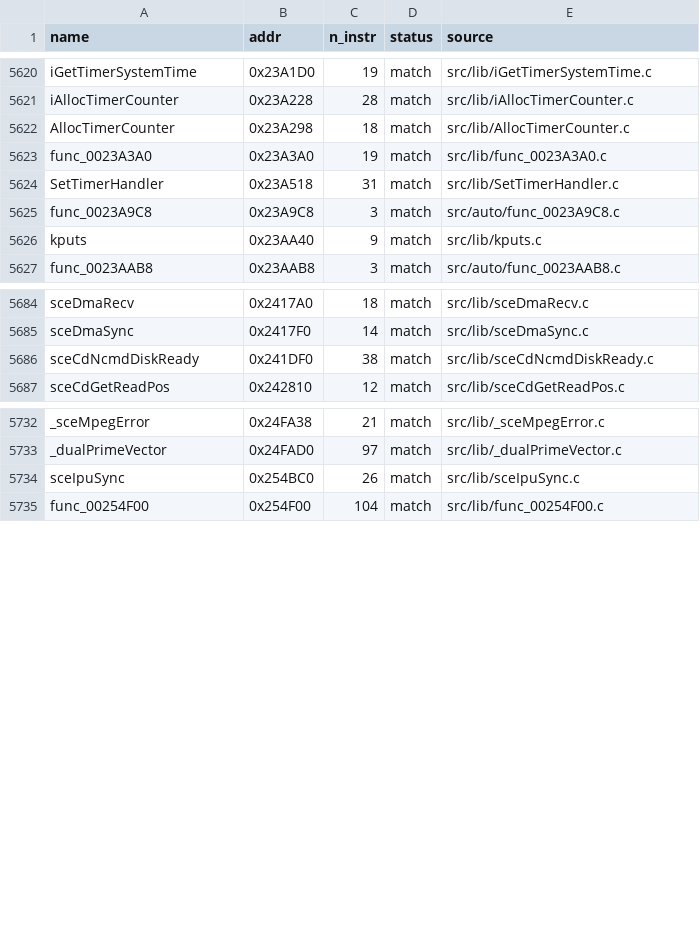
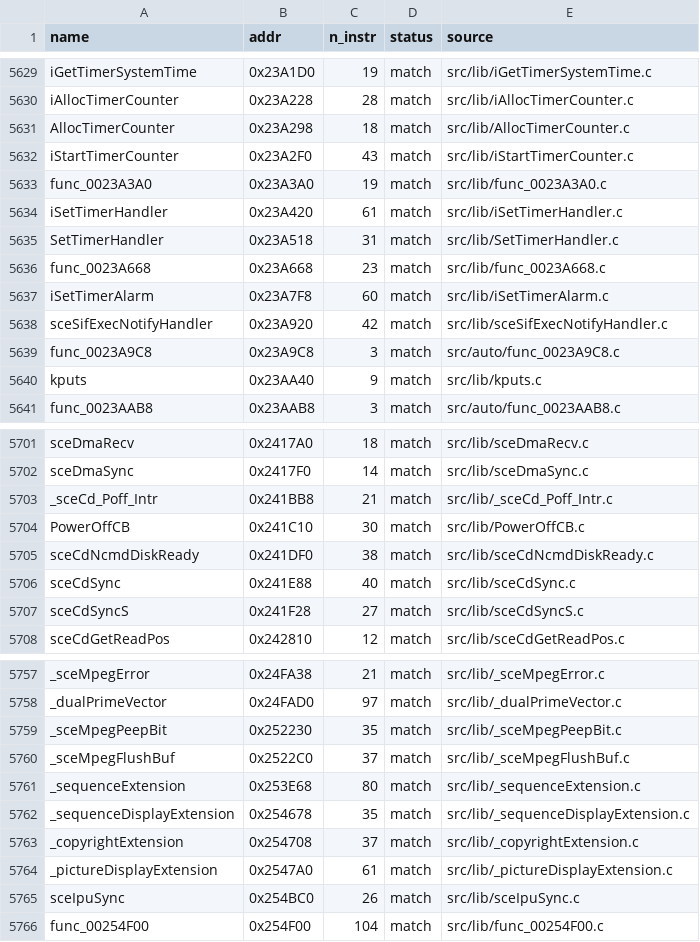
Before and after one commit to Komasia/sly2-decomp, a CSV file: config/matched.csv, drawn as a sheet; only a part is shown, gaps mark what is left out; the diff covers the shown part only.

```diff
--- a/config/matched.csv
+++ b/config/matched.csv
@@ -5622,4 +5631,9 @@ iAllocTimerCounter,0x23A228,28,match,src/lib/iAllocTimerCounter.c
 AllocTimerCounter,0x23A298,18,match,src/lib/AllocTimerCounter.c
+iStartTimerCounter,0x23A2F0,43,match,src/lib/iStartTimerCounter.c
 func_0023A3A0,0x23A3A0,19,match,src/lib/func_0023A3A0.c
+iSetTimerHandler,0x23A420,61,match,src/lib/iSetTimerHandler.c
 SetTimerHandler,0x23A518,31,match,src/lib/SetTimerHandler.c
+func_0023A668,0x23A668,23,match,src/lib/func_0023A668.c
+iSetTimerAlarm,0x23A7F8,60,match,src/lib/iSetTimerAlarm.c
+sceSifExecNotifyHandler,0x23A920,42,match,src/lib/sceSifExecNotifyHandler.c
 func_0023A9C8,0x23A9C8,3,match,src/auto/func_0023A9C8.c
@@ -5685,3 +5702,7 @@ sceDmaRecv,0x2417A0,18,match,src/lib/sceDmaRecv.c
 sceDmaSync,0x2417F0,14,match,src/lib/sceDmaSync.c
+_sceCd_Poff_Intr,0x241BB8,21,match,src/lib/_sceCd_Poff_Intr.c
+PowerOffCB,0x241C10,30,match,src/lib/PowerOffCB.c
 sceCdNcmdDiskReady,0x241DF0,38,match,src/lib/sceCdNcmdDiskReady.c
+sceCdSync,0x241E88,40,match,src/lib/sceCdSync.c
+sceCdSyncS,0x241F28,27,match,src/lib/sceCdSyncS.c
 sceCdGetReadPos,0x242810,12,match,src/lib/sceCdGetReadPos.c
@@ -5733,2 +5758,8 @@ _sceMpegError,0x24FA38,21,match,src/lib/_sceMpegError.c
 _dualPrimeVector,0x24FAD0,97,match,src/lib/_dualPrimeVector.c
+_sceMpegPeepBit,0x252230,35,match,src/lib/_sceMpegPeepBit.c
+_sceMpegFlushBuf,0x2522C0,37,match,src/lib/_sceMpegFlushBuf.c
+_sequenceExtension,0x253E68,80,match,src/lib/_sequenceExtension.c
+_sequenceDisplayExtension,0x254678,35,match,src/lib/_sequenceDisplayExtension.c
+_copyrightExtension,0x254708,37,match,src/lib/_copyrightExtension.c
+_pictureDisplayExtension,0x2547A0,61,match,src/lib/_pictureDisplayExtension.c
 sceIpuSync,0x254BC0,26,match,src/lib/sceIpuSync.c
```
Also changed, not shown: 17 added rows elsewhere in this file, config/progress_history.csv, 13 other files.
